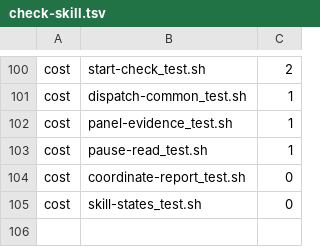
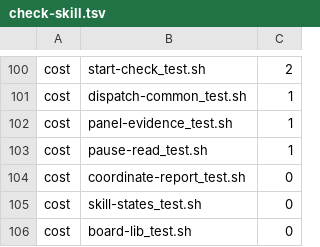
Before and after one commit to tsukumogami/shirabe, a TSV file: skills/coordinate/check-skill.tsv, drawn as a sheet; only a part is shown, gaps mark what is left out.

Commit message:
chore(coordinate): add the board-lib_test.sh cost row missing since #956
#956 added skills/coordinate/scripts/board-lib_test.sh without a cost
row in check-skill.tsv, so check-skill_test.sh's one-row-per-suite case
fails on every pull request that runs the check-skill gate. The suite
measured 0.27 CPU seconds, which rounds to 0.

```diff
--- a/skills/coordinate/check-skill.tsv
+++ b/skills/coordinate/check-skill.tsv
@@ -105 +105,2 @@ cost	coordinate-report_test.sh	0
 cost	skill-states_test.sh	0
+cost	board-lib_test.sh	0
```
